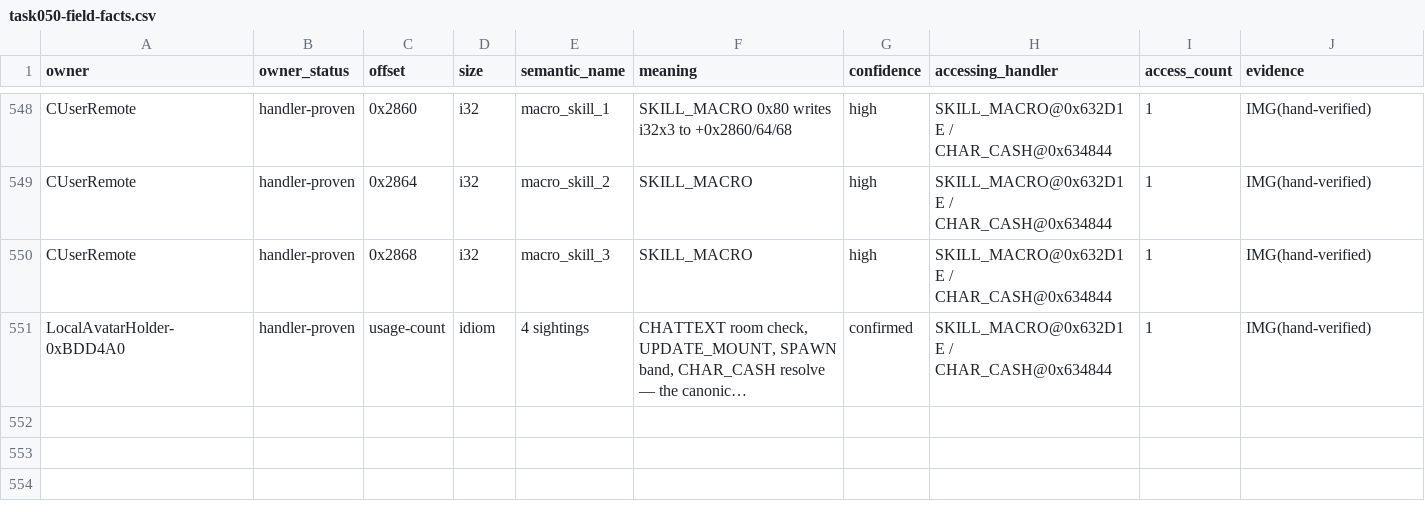
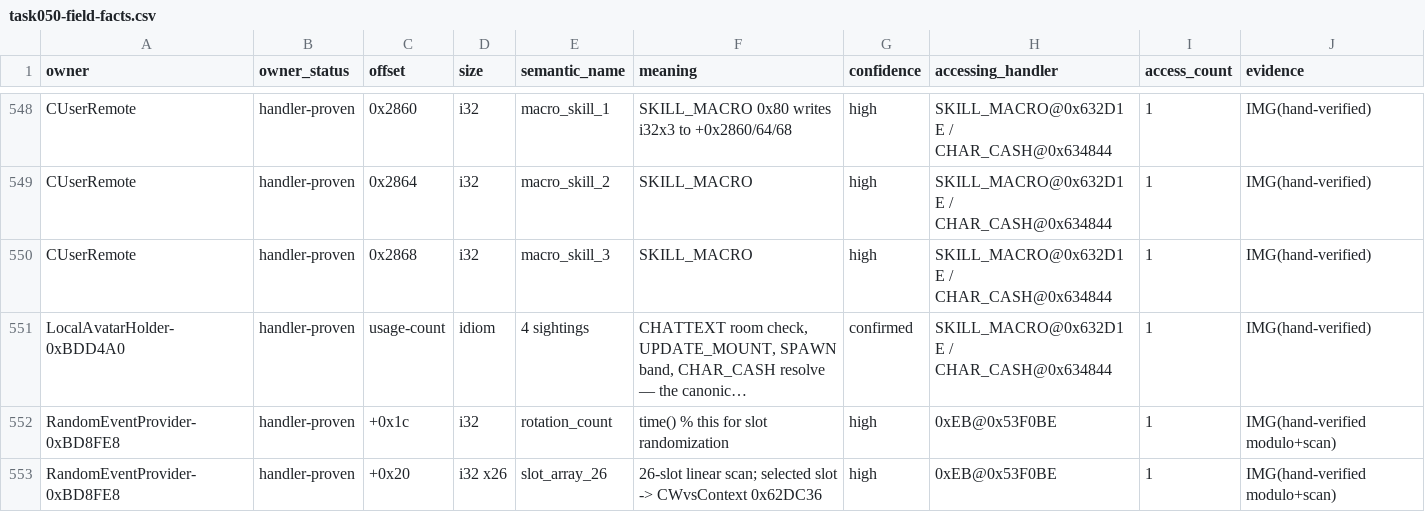
Before and after one commit to lithdoo/adventure-island, a CSV file: result/task050-field-facts.csv, drawn as a sheet; only a part is shown, gaps mark what is left out; long unchanged cells end in …; the diff names each change by its address in the sheet, - before the commit and + after, or states it on an @@ line.

Commit message:
Task 050 checkpoint random event provider 26-slot decode

```diff
--- a/result/task050-field-facts.csv
+++ b/result/task050-field-facts.csv
+row 552: RandomEventProvider-0xBD8FE8 | handler-proven | +0x1c | i32 | rotation_count | time() % this for slot randomization | high | 0xEB@0x53F0BE | 1 | IMG(hand-verified modulo+scan)
+row 553: RandomEventProvider-0xBD8FE8 | handler-proven | +0x20 | i32 x26 | slot_array_26 | 26-slot linear scan; selected slot -> CWvsContext 0x62DC36 | high | 0xEB@0x53F0BE | 1 | IMG(hand-verified modulo+scan)
```
Also changed, not shown: result/task050-class-map.csv.
